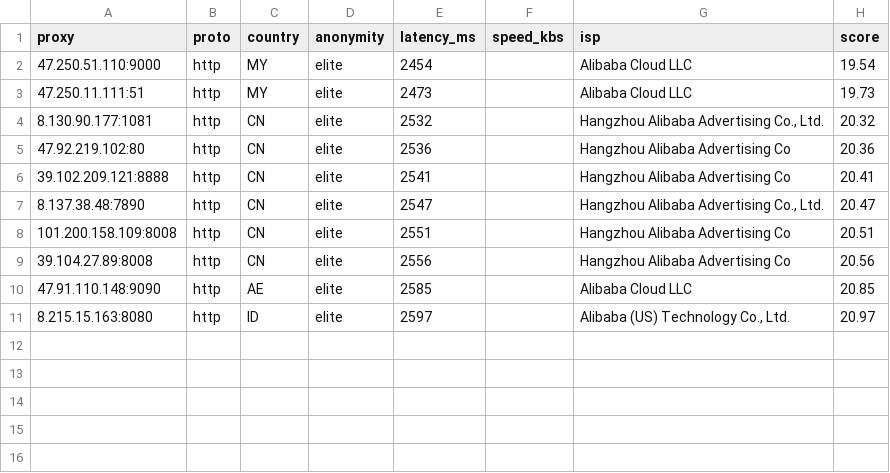
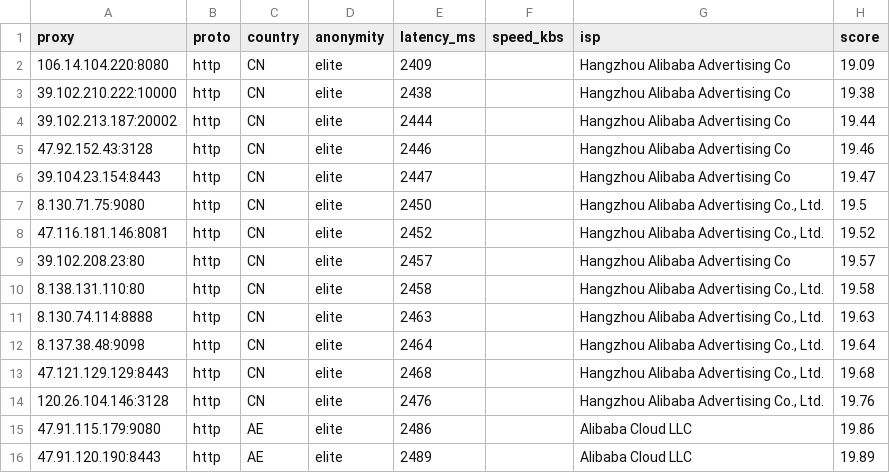
Before and after one commit to lucasjustinudin/Free-HighQuality-Proxy-Socks, a CSV file: output/proxies.csv, drawn as a sheet.

```diff
--- a/output/proxies.csv
+++ b/output/proxies.csv
@@ -1,11 +1,16 @@
 proxy,proto,country,anonymity,latency_ms,speed_kbs,isp,score
-47.250.51.110:9000,http,MY,elite,2454,,Alibaba Cloud LLC,19.54
-47.250.11.111:51,http,MY,elite,2473,,Alibaba Cloud LLC,19.73
-8.130.90.177:1081,http,CN,elite,2532,,"Hangzhou Alibaba Advertising Co., Ltd.",20.32
-47.92.219.102:80,http,CN,elite,2536,,Hangzhou Alibaba Advertising Co,20.36
-39.102.209.121:8888,http,CN,elite,2541,,Hangzhou Alibaba Advertising Co,20.41
-8.137.38.48:7890,http,CN,elite,2547,,"Hangzhou Alibaba Advertising Co., Ltd.",20.47
-101.200.158.109:8008,http,CN,elite,2551,,Hangzhou Alibaba Advertising Co,20.51
-39.104.27.89:8008,http,CN,elite,2556,,Hangzhou Alibaba Advertising Co,20.56
-47.91.110.148:9090,http,AE,elite,2585,,Alibaba Cloud LLC,20.85
-8.215.15.163:8080,http,ID,elite,2597,,"Alibaba (US) Technology Co., Ltd.",20.97
+106.14.104.220:8080,http,CN,elite,2409,,Hangzhou Alibaba Advertising Co,19.09
+39.102.210.222:10000,http,CN,elite,2438,,Hangzhou Alibaba Advertising Co,19.38
+39.102.213.187:20002,http,CN,elite,2444,,Hangzhou Alibaba Advertising Co,19.44
+47.92.152.43:3128,http,CN,elite,2446,,Hangzhou Alibaba Advertising Co,19.46
+39.104.23.154:8443,http,CN,elite,2447,,Hangzhou Alibaba Advertising Co,19.47
+8.130.71.75:9080,http,CN,elite,2450,,"Hangzhou Alibaba Advertising Co., Ltd.",19.5
+47.116.181.146:8081,http,CN,elite,2452,,"Hangzhou Alibaba Advertising Co., Ltd.",19.52
+39.102.208.23:80,http,CN,elite,2457,,Hangzhou Alibaba Advertising Co,19.57
+8.138.131.110:80,http,CN,elite,2458,,"Hangzhou Alibaba Advertising Co., Ltd.",19.58
+8.130.74.114:8888,http,CN,elite,2463,,"Hangzhou Alibaba Advertising Co., Ltd.",19.63
+8.137.38.48:9098,http,CN,elite,2464,,"Hangzhou Alibaba Advertising Co., Ltd.",19.64
+47.121.129.129:8443,http,CN,elite,2468,,"Hangzhou Alibaba Advertising Co., Ltd.",19.68
+120.26.104.146:3128,http,CN,elite,2476,,"Hangzhou Alibaba Advertising Co., Ltd.",19.76
+47.91.115.179:9080,http,AE,elite,2486,,Alibaba Cloud LLC,19.86
+47.91.120.190:8443,http,AE,elite,2489,,Alibaba Cloud LLC,19.89
```
Also changed, not shown: 8 other files.
